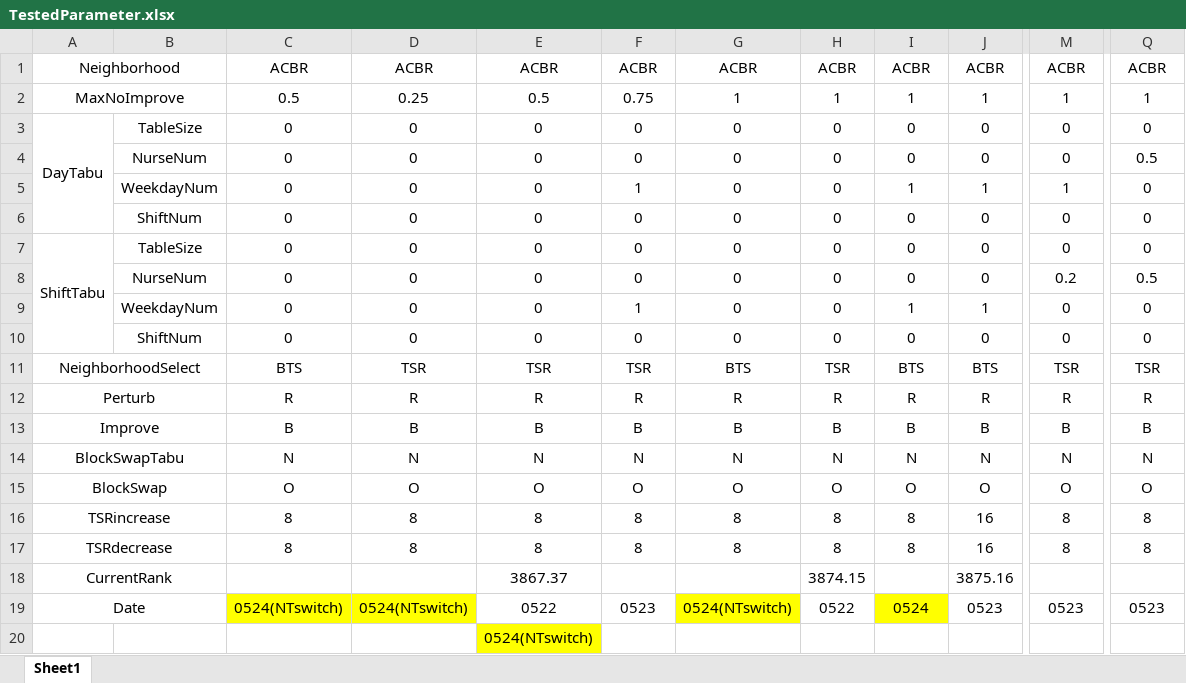
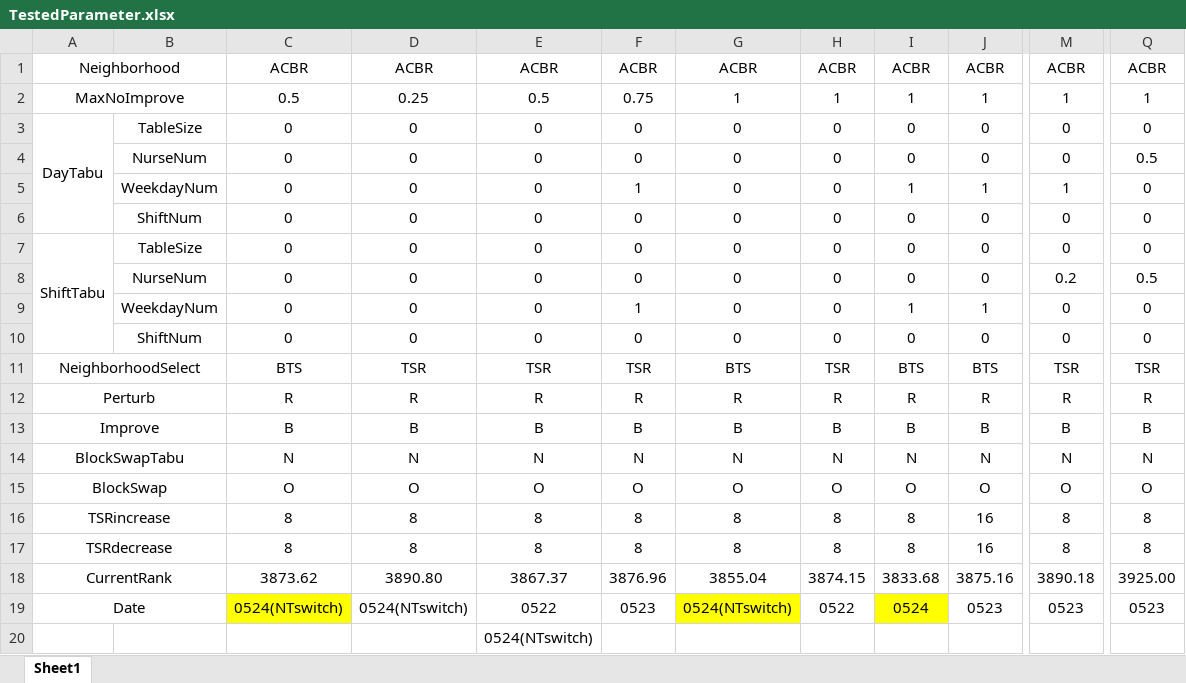
Before and after one commit to Zhouxing-Su/NurseRosteringProblem, an Excel workbook: INRC2_Simulator/log/TestedParameter.xlsx, sheet Sheet1, drawn as a sheet; only a part is shown, gaps mark what is left out; values as stored, in another font and other column widths than the file's, no borders; conditional formats not drawn; the diff names each change by its address in the sheet, - before the commit and + after, or states it on an @@ line.

Commit message:
fix parameters. log save.

```diff
--- a/INRC2_Simulator/log/TestedParameter.xlsx (sheet Sheet1)
+++ b/INRC2_Simulator/log/TestedParameter.xlsx (sheet Sheet1)
-C18: (empty)
+C18: 3873.62
-D18: (empty)
+D18: 3890.80
-F18: (empty)
+F18: 3876.96
-G18: (empty)
+G18: 3855.04
-I18: (empty)
+I18: 3833.68
-M18: (empty)
+M18: 3890.18
-Q18: (empty)
+Q18: 3925.00
-D19 fill: #FFFF00
+D19 fill: none
-E20 fill: #FFFF00
+E20 fill: none
```
Also changed, not shown: 9 other files.
